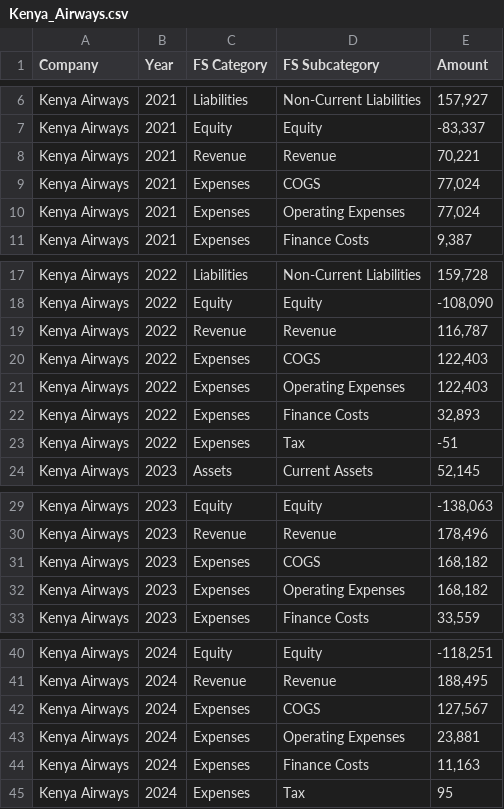
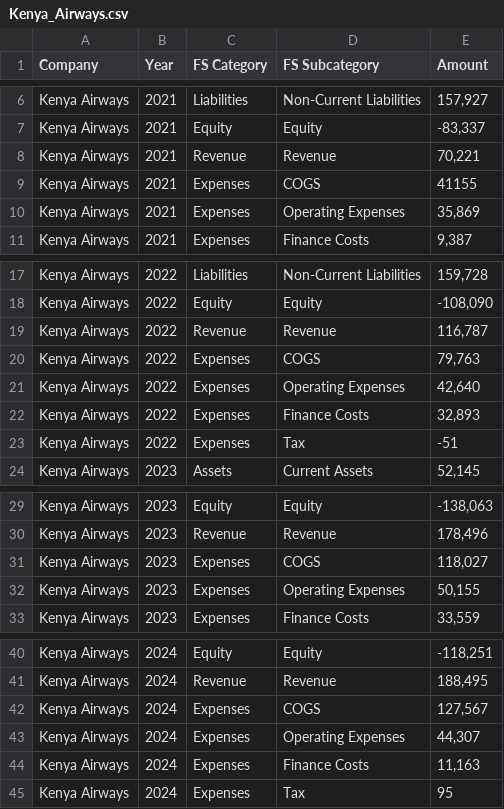
Before and after one commit to Ich-ii/financial-analysis-pipeline-2, a CSV file: financial-analysis-pipeline/data/cleaned/Kenya_Airways.csv, drawn as a sheet; only a part is shown, gaps mark what is left out.

Commit message:
data normalizer configured

```diff
--- a/financial-analysis-pipeline/data/cleaned/Kenya_Airways.csv
+++ b/financial-analysis-pipeline/data/cleaned/Kenya_Airways.csv
@@ -8,4 +8,4 @@ Kenya Airways,2021,Equity,Equity,"-83,337"
 Kenya Airways,2021,Revenue,Revenue,"70,221"
-Kenya Airways,2021,Expenses,COGS,"77,024"
-Kenya Airways,2021,Expenses,Operating Expenses,"77,024"
+Kenya Airways,2021,Expenses,COGS,"41155"
+Kenya Airways,2021,Expenses,Operating Expenses,"35,869"
 Kenya Airways,2021,Expenses,Finance Costs,"9,387"
@@ -19,4 +19,4 @@ Kenya Airways,2022,Equity,Equity,"-108,090"
 Kenya Airways,2022,Revenue,Revenue,"116,787"
-Kenya Airways,2022,Expenses,COGS,"122,403"
-Kenya Airways,2022,Expenses,Operating Expenses,"122,403"
+Kenya Airways,2022,Expenses,COGS,"79,763"
+Kenya Airways,2022,Expenses,Operating Expenses,"42,640"
 Kenya Airways,2022,Expenses,Finance Costs,"32,893"
@@ -30,4 +30,4 @@ Kenya Airways,2023,Equity,Equity,"-138,063"
 Kenya Airways,2023,Revenue,Revenue,"178,496"
-Kenya Airways,2023,Expenses,COGS,"168,182"
-Kenya Airways,2023,Expenses,Operating Expenses,"168,182"
+Kenya Airways,2023,Expenses,COGS,"118,027"
+Kenya Airways,2023,Expenses,Operating Expenses,"50,155"
 Kenya Airways,2023,Expenses,Finance Costs,"33,559"
@@ -42,3 +42,3 @@ Kenya Airways,2024,Revenue,Revenue,"188,495"
 Kenya Airways,2024,Expenses,COGS,"127,567"
-Kenya Airways,2024,Expenses,Operating Expenses,"23,881"
+Kenya Airways,2024,Expenses,Operating Expenses,"44,307"
 Kenya Airways,2024,Expenses,Finance Costs,"11,163"
```
Also changed, not shown: 16 other files.
